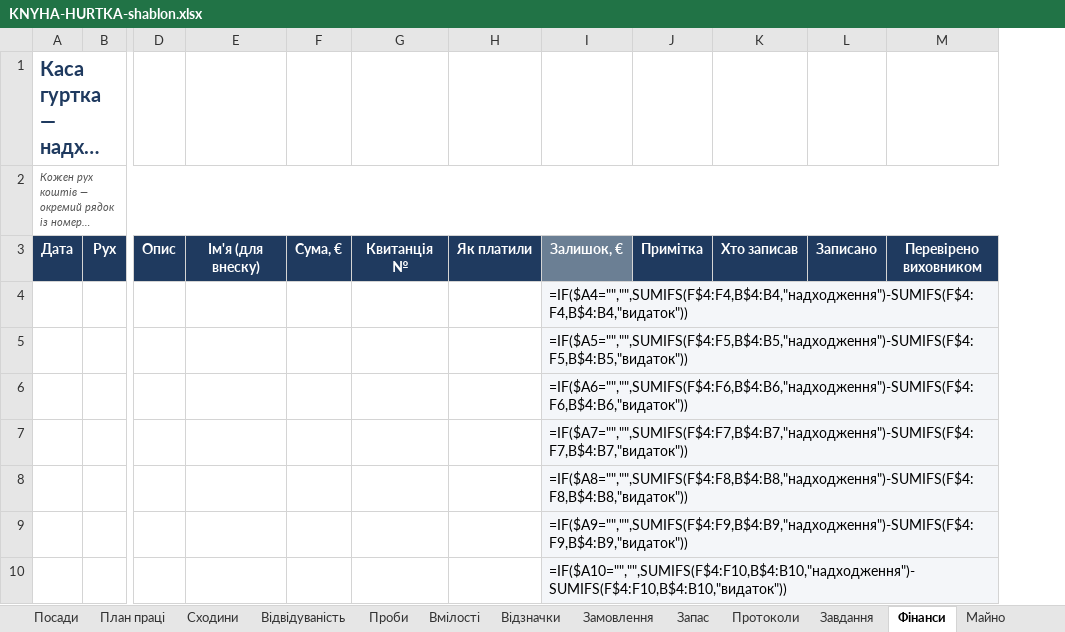
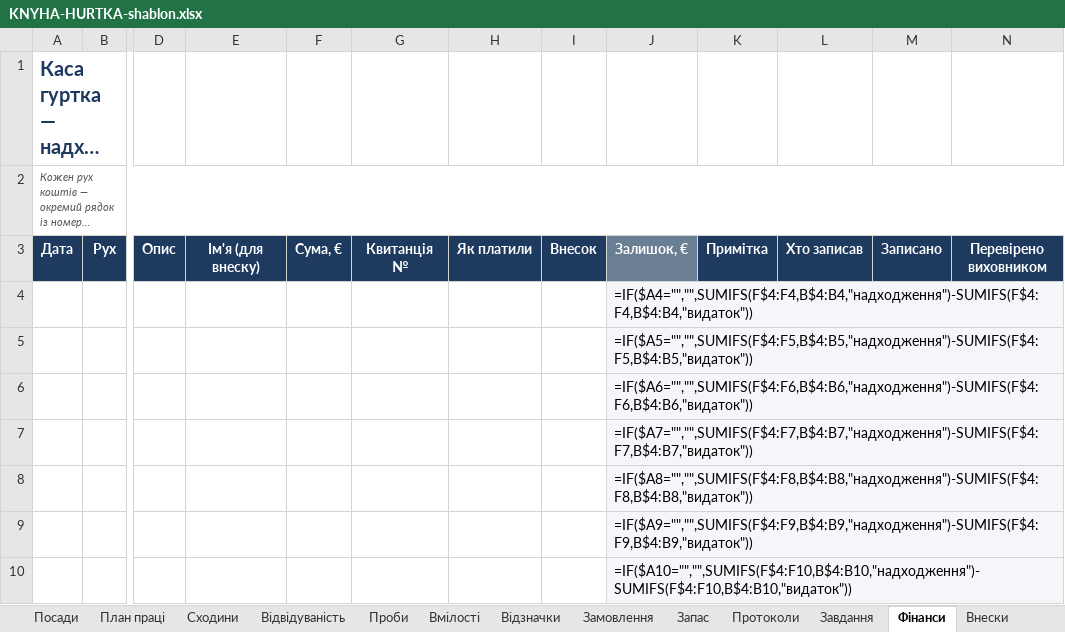
Before and after one commit to gutirky-fi/gutirky-fi.github.io, an Excel workbook: _robota/dokumenty/etap2/KNYHA-HURTKA-shablon.xlsx, sheet Фінанси, drawn as a sheet; only a part is shown, gaps mark what is left out; long unchanged cells end in …; values as stored, in another font and other column widths than the file's, no borders; formulas without a stored value are shown as written; conditional formats not drawn; the diff names each change by its address in the sheet, - before the commit and + after, or states it on an @@ line.

```diff
--- a/_robota/dokumenty/etap2/KNYHA-HURTKA-shablon.xlsx (sheet Фінанси)
+++ b/_robota/dokumenty/etap2/KNYHA-HURTKA-shablon.xlsx (sheet Фінанси)
+sheet tab: Внески
+column I, row 3: Внесок
```
Also changed, not shown: sheet Головна, sheet Посади, _robota/dokumenty/etap2/KNYHA-HURTKA-pryklad.xlsx, 17 other files.
